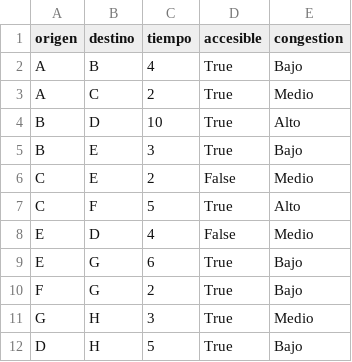
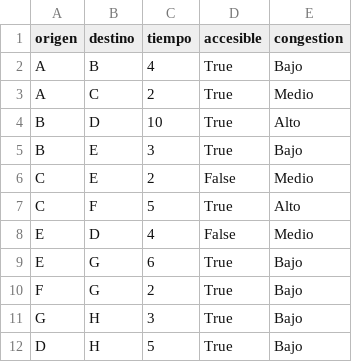
Before and after one commit to bluefishh/sistema-transporte-masivo-local, a CSV file: datos.csv, drawn as a sheet.

Commit message:
Se añade visualización del calculo del tiempo entre puntos dependiendo de las reglas establecidas

```diff
--- a/datos.csv
+++ b/datos.csv
@@ -10,3 +10,3 @@ E,G,6,True,Bajo
 F,G,2,True,Bajo
-G,H,3,True,Medio
+G,H,3,True,Bajo
 D,H,5,True,Bajo
```
Also changed, not shown: 1 other file.
